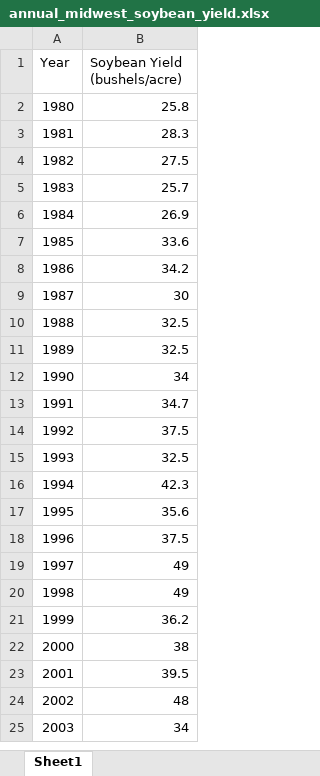
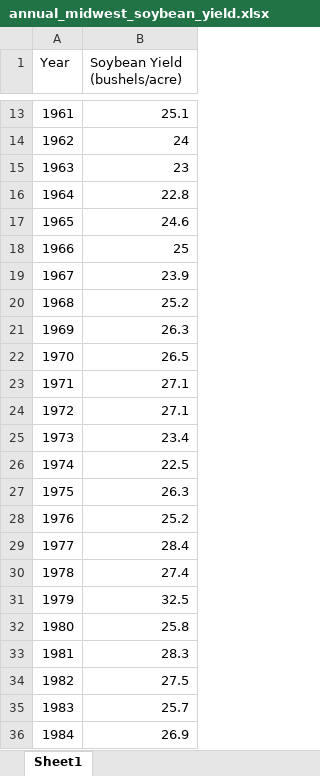
Before and after one commit to laniepreston/CapstoneCode, an Excel workbook: annual_midwest_soybean_yield.xlsx, sheet Sheet1, drawn as a sheet; only a part is shown, gaps mark what is left out; the shorter side is filled out with more unchanged rows; values as stored, in another font and other column widths than the file's, no borders; the diff covers the shown part only; the diff names each change by its address in the sheet, - before the commit and + after, or states it on an @@ line.

Commit message:
more data, first round regression models

```diff
--- a/annual_midwest_soybean_yield.xlsx (sheet Sheet1)
+++ b/annual_midwest_soybean_yield.xlsx (sheet Sheet1)
+row 13: 1961 | 25.1
+row 14: 1962 | 24
+row 15: 1963 | 23
+row 16: 1964 | 22.8
+row 17: 1965 | 24.6
+row 18: 1966 | 25
+row 19: 1967 | 23.9
+row 20: 1968 | 25.2
+row 21: 1969 | 26.3
+row 22: 1970 | 26.5
+row 23: 1971 | 27.1
+row 24: 1972 | 27.1
+row 25: 1973 | 23.4
+row 26: 1974 | 22.5
+row 27: 1975 | 26.3
+row 28: 1976 | 25.2
+row 29: 1977 | 28.4
+row 30: 1978 | 27.4
+row 31: 1979 | 32.5
```
Also changed, not shown: 11 added rows and 1 edited cell elsewhere in this sheet, 7 other files.
